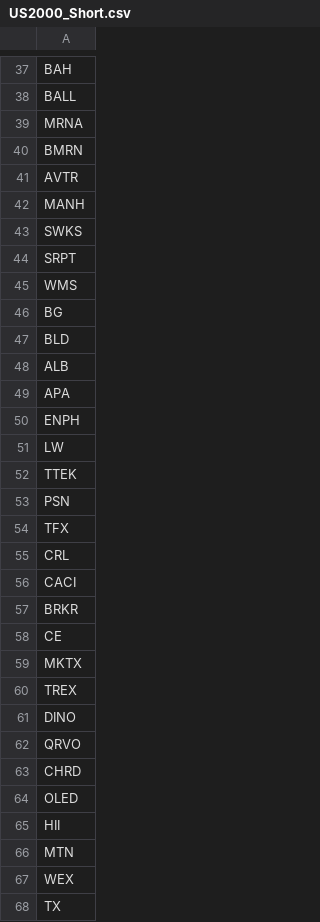
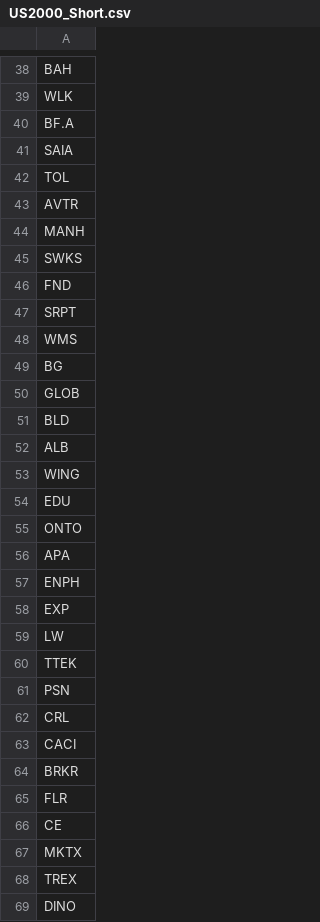
Before and after one commit to venkatasudheerc/force, a CSV file: US2000_Short.csv, drawn as a sheet; only a part is shown, gaps mark what is left out; the shorter side is filled out with more unchanged rows; removed rows and columns are numbered as before the commit, all else as after; the diff covers the shown part only; the diff names each change by its address in the sheet, - before the commit and + after, or states it on an @@ line.

Commit message:
Weekly US2000_Short.csv, US2000_Long.csv updates

```diff
--- a/US2000_Short.csv
+++ b/US2000_Short.csv
-A39: BALL
+A39: WLK
-A40: MRNA
+A40: BF.A
-A41: BMRN
+A41: SAIA
+row 42: TOL
+row 46: FND
+row 50: GLOB
+row 53: WING
+row 54: EDU
+row 55: ONTO
+row 58: EXP
-row 54: TFX
+row 65: FLR
```
Also changed, not shown: 84 added rows, 24 removed rows and 13 edited cells elsewhere in this file, US2000_Long.csv.
